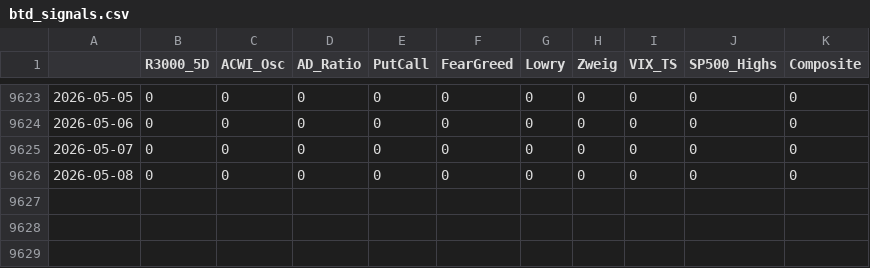
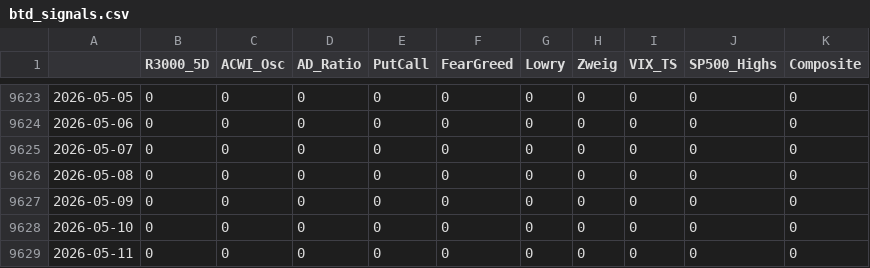
Before and after one commit to smallfishmacro-Git/market-dashboard, a CSV file: data/datasets/btd_signals.csv, drawn as a sheet; only a part is shown, gaps mark what is left out; the diff names each change by its address in the sheet, - before the commit and + after, or states it on an @@ line.

```diff
--- a/data/datasets/btd_signals.csv
+++ b/data/datasets/btd_signals.csv
+row 9627: 2026-05-09 | 0 | 0 | 0 | 0 | 0 | 0 | 0 | 0 | 0 | 0
+row 9628: 2026-05-10 | 0 | 0 | 0 | 0 | 0 | 0 | 0 | 0 | 0 | 0
+row 9629: 2026-05-11 | 0 | 0 | 0 | 0 | 0 | 0 | 0 | 0 | 0 | 0
```
Also changed, not shown: data/barchart/1-Month_Highs_NYSE_$M1HN.csv, data/barchart/S&P_500_Index_$SPX.csv, 51 other files.
